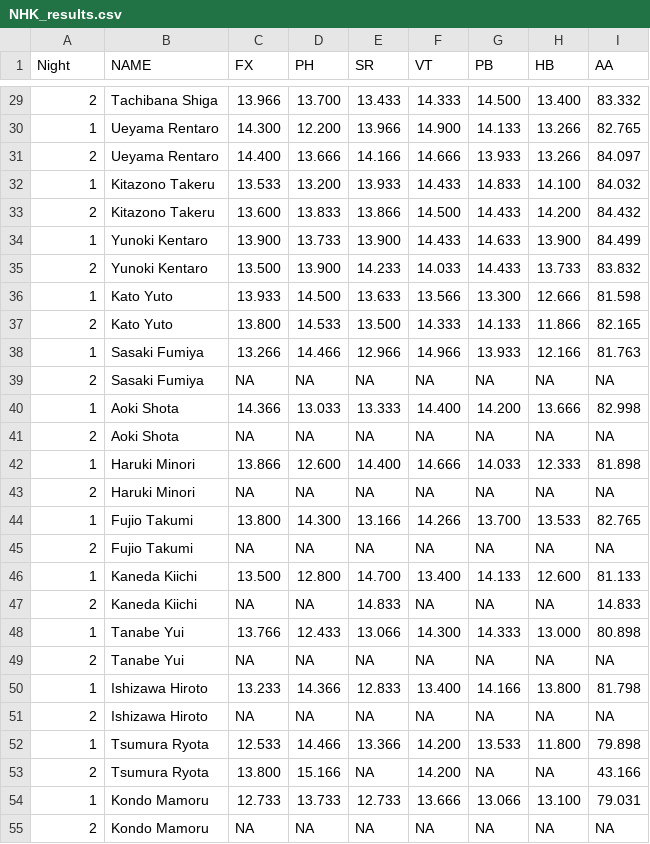
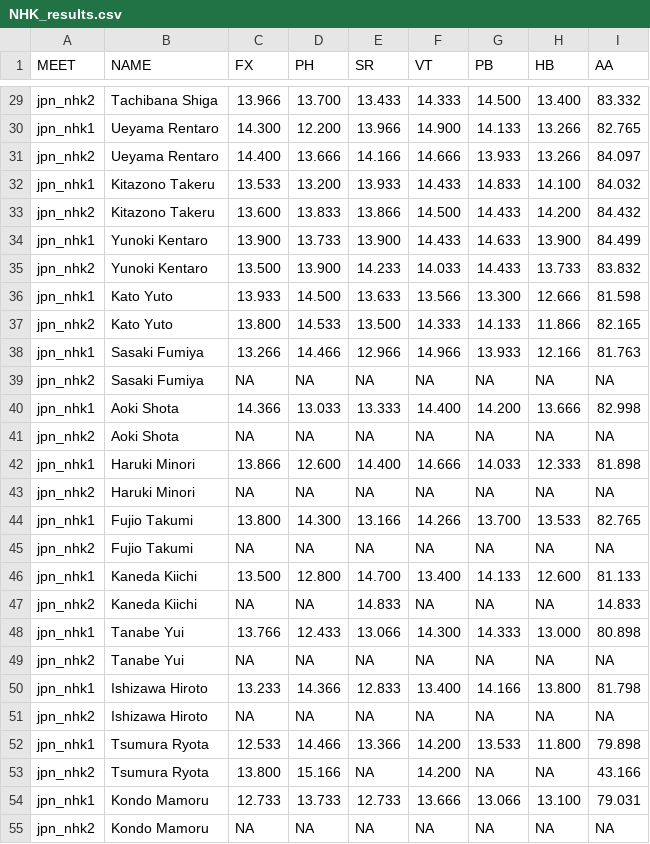
Before and after one commit to dyasui/MAG-stats, a CSV file: Japan2024/NHK_results.csv, drawn as a sheet; only a part is shown, gaps mark what is left out; the diff covers the shown part only.

```diff
--- a/Japan2024/NHK_results.csv
+++ b/Japan2024/NHK_results.csv
@@ -1 +1 @@
-Night, NAME,             FX,     PH,     SR,     VT,     PB,     HB,     AA
+MEET,       NAME,                FX,     PH,     SR,     VT,     PB,     HB,     AA
@@ -29,27 +29,27 @@ Night, NAME,             FX,     PH,     SR,     VT,     PB,     HB,     AA
-2,     "Tachibana Shiga",   13.966, 13.700, 13.433, 14.333, 14.500, 13.400, 83.332
-1,     "Ueyama Rentaro",    14.300, 12.200, 13.966, 14.900, 14.133, 13.266, 82.765
-2,     "Ueyama Rentaro",    14.400, 13.666, 14.166, 14.666, 13.933, 13.266, 84.097
-1,     "Kitazono Takeru",   13.533, 13.200, 13.933, 14.433, 14.833, 14.100, 84.032
-2,     "Kitazono Takeru",   13.600, 13.833, 13.866, 14.500, 14.433, 14.200, 84.432
-1,     "Yunoki Kentaro",    13.900, 13.733, 13.900, 14.433, 14.633, 13.900, 84.499
-2,     "Yunoki Kentaro",    13.500, 13.900, 14.233, 14.033, 14.433, 13.733, 83.832
-1,     "Kato Yuto",         13.933, 14.500, 13.633, 13.566, 13.300, 12.666, 81.598
-2,     "Kato Yuto",         13.800, 14.533, 13.500, 14.333, 14.133, 11.866, 82.165
-1,     "Sasaki Fumiya",     13.266, 14.466, 12.966, 14.966, 13.933, 12.166, 81.763
-2,     "Sasaki Fumiya",     NA,     NA,     NA,     NA,     NA,     NA,     NA
-1,     "Aoki Shota",        14.366, 13.033, 13.333, 14.400, 14.200, 13.666, 82.998
-2,     "Aoki Shota",        NA,     NA,     NA,     NA,     NA,     NA,     NA
-1,     "Haruki Minori",     13.866, 12.600, 14.400, 14.666, 14.033, 12.333, 81.898
-2,     "Haruki Minori",     NA,     NA,     NA,     NA,     NA,     NA,     NA
-1,     "Fujio Takumi",      13.800, 14.300, 13.166, 14.266, 13.700, 13.533, 82.765
-2,     "Fujio Takumi",      NA,     NA,     NA,     NA,     NA,     NA,     NA
-1,     "Kaneda Kiichi",     13.500, 12.800, 14.700, 13.400, 14.133, 12.600, 81.133
-2,     "Kaneda Kiichi",     NA,     NA,     14.833, NA,     NA,     NA,     14.833
-1,     "Tanabe Yui",        13.766, 12.433, 13.066, 14.300, 14.333, 13.000, 80.898
-2,     "Tanabe Yui",        NA,     NA,     NA,     NA,     NA,     NA,     NA
-1,     "Ishizawa Hiroto",   13.233, 14.366, 12.833, 13.400, 14.166, 13.800, 81.798
-2,     "Ishizawa Hiroto",   NA,     NA,     NA,     NA,     NA,     NA,     NA
-1,     "Tsumura Ryota",     12.533, 14.466, 13.366, 14.200, 13.533, 11.800, 79.898
-2,     "Tsumura Ryota",     13.800, 15.166, NA,     14.200, NA,     NA,     43.166
-1,     "Kondo Mamoru",      12.733, 13.733, 12.733, 13.666, 13.066, 13.100, 79.031
-2,     "Kondo Mamoru",      NA,     NA,     NA,     NA,     NA,     NA,     NA
+"jpn_nhk2", "Tachibana Shiga",   13.966, 13.700, 13.433, 14.333, 14.500, 13.400, 83.332
+"jpn_nhk1", "Ueyama Rentaro",    14.300, 12.200, 13.966, 14.900, 14.133, 13.266, 82.765
+"jpn_nhk2", "Ueyama Rentaro",    14.400, 13.666, 14.166, 14.666, 13.933, 13.266, 84.097
+"jpn_nhk1", "Kitazono Takeru",   13.533, 13.200, 13.933, 14.433, 14.833, 14.100, 84.032
+"jpn_nhk2", "Kitazono Takeru",   13.600, 13.833, 13.866, 14.500, 14.433, 14.200, 84.432
+"jpn_nhk1", "Yunoki Kentaro",    13.900, 13.733, 13.900, 14.433, 14.633, 13.900, 84.499
+"jpn_nhk2", "Yunoki Kentaro",    13.500, 13.900, 14.233, 14.033, 14.433, 13.733, 83.832
+"jpn_nhk1", "Kato Yuto",         13.933, 14.500, 13.633, 13.566, 13.300, 12.666, 81.598
+"jpn_nhk2", "Kato Yuto",         13.800, 14.533, 13.500, 14.333, 14.133, 11.866, 82.165
+"jpn_nhk1", "Sasaki Fumiya",     13.266, 14.466, 12.966, 14.966, 13.933, 12.166, 81.763
+"jpn_nhk2", "Sasaki Fumiya",     NA,     NA,     NA,     NA,     NA,     NA,     NA
+"jpn_nhk1", "Aoki Shota",        14.366, 13.033, 13.333, 14.400, 14.200, 13.666, 82.998
+"jpn_nhk2", "Aoki Shota",        NA,     NA,     NA,     NA,     NA,     NA,     NA
+"jpn_nhk1", "Haruki Minori",     13.866, 12.600, 14.400, 14.666, 14.033, 12.333, 81.898
+"jpn_nhk2", "Haruki Minori",     NA,     NA,     NA,     NA,     NA,     NA,     NA
+"jpn_nhk1", "Fujio Takumi",      13.800, 14.300, 13.166, 14.266, 13.700, 13.533, 82.765
+"jpn_nhk2", "Fujio Takumi",      NA,     NA,     NA,     NA,     NA,     NA,     NA
+"jpn_nhk1", "Kaneda Kiichi",     13.500, 12.800, 14.700, 13.400, 14.133, 12.600, 81.133
+"jpn_nhk2", "Kaneda Kiichi",     NA,     NA,     14.833, NA,     NA,     NA,     14.833
+"jpn_nhk1", "Tanabe Yui",        13.766, 12.433, 13.066, 14.300, 14.333, 13.000, 80.898
+"jpn_nhk2", "Tanabe Yui",        NA,     NA,     NA,     NA,     NA,     NA,     NA
+"jpn_nhk1", "Ishizawa Hiroto",   13.233, 14.366, 12.833, 13.400, 14.166, 13.800, 81.798
+"jpn_nhk2", "Ishizawa Hiroto",   NA,     NA,     NA,     NA,     NA,     NA,     NA
+"jpn_nhk1", "Tsumura Ryota",     12.533, 14.466, 13.366, 14.200, 13.533, 11.800, 79.898
+"jpn_nhk2", "Tsumura Ryota",     13.800, 15.166, NA,     14.200, NA,     NA,     43.166
+"jpn_nhk1", "Kondo Mamoru",      12.733, 13.733, 12.733, 13.666, 13.066, 13.100, 79.031
+"jpn_nhk2", "Kondo Mamoru",      NA,     NA,     NA,     NA,     NA,     NA,     NA
```
Also changed, not shown: 64 edited cells elsewhere in this file, Japan2024/AllJapan_results.csv, OlympicTrials2024/natnls-d1.csv, 3 other files.
